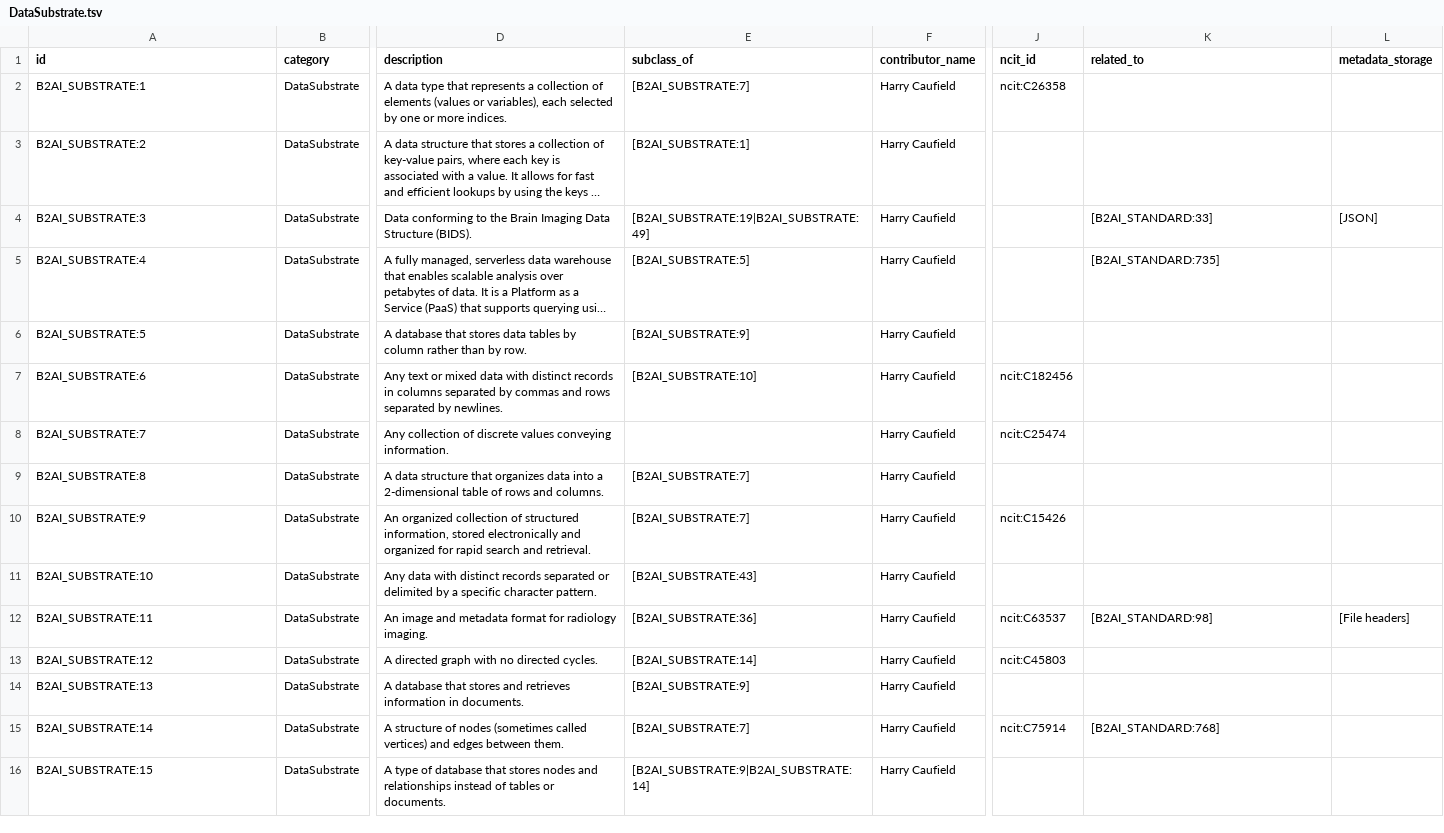
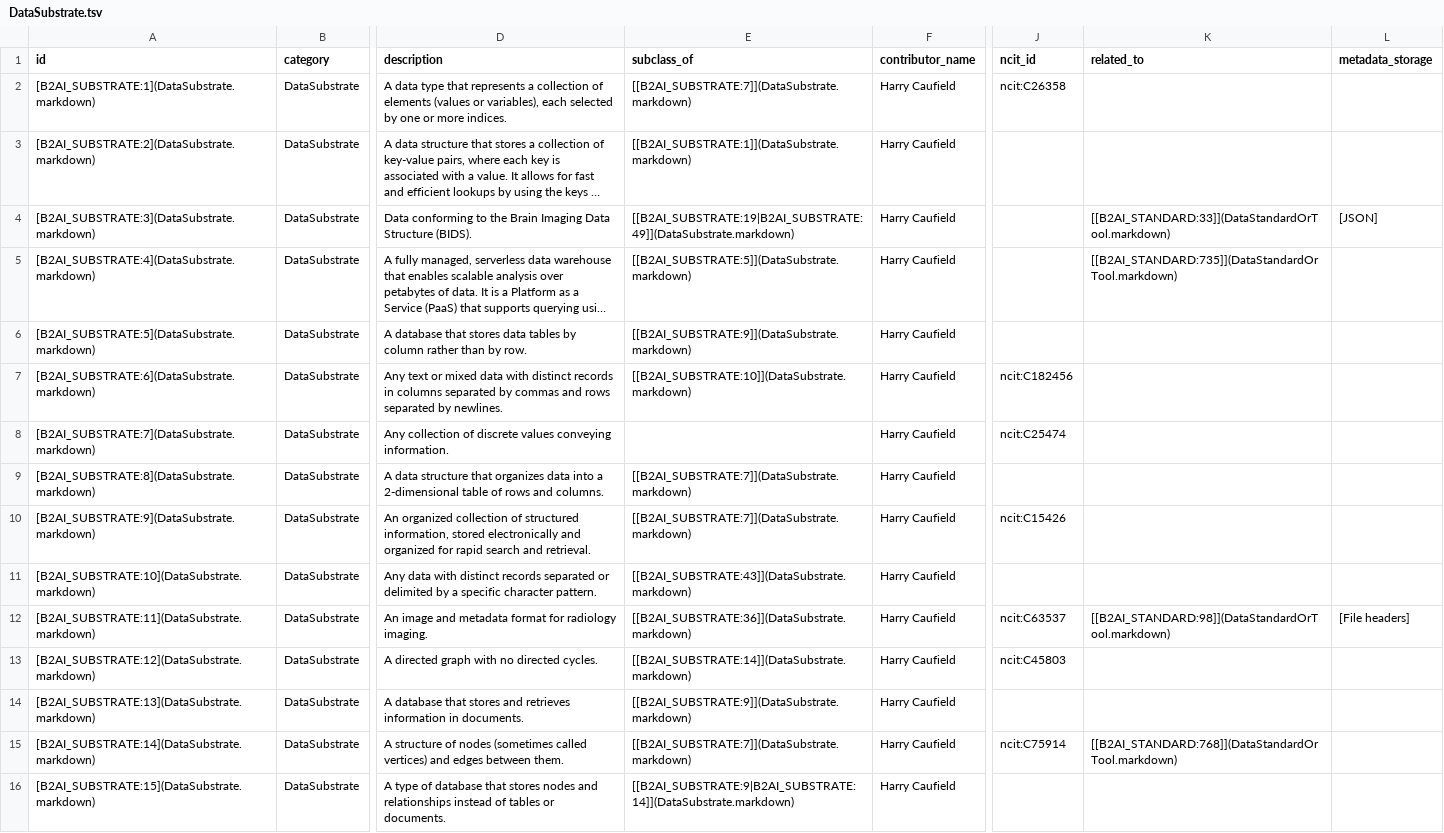
Before and after one commit to bridge2ai/b2ai-standards-registry, a TSV file: project/data/DataSubstrate.tsv, drawn as a sheet; only a part is shown, gaps mark what is left out; long unchanged cells end in …; the diff covers the shown part only; the diff names each change by its address in the sheet, - before the commit and + after, or states it on an @@ line.

```diff
--- a/project/data/DataSubstrate.tsv
+++ b/project/data/DataSubstrate.tsv
-A2 (id): B2AI_SUBSTRATE:1
+A2 (id): [B2AI_SUBSTRATE:1](DataSubstrate.markdown)
-E2 (subclass_of): [B2AI_SUBSTRATE:7]
+E2 (subclass_of): [[B2AI_SUBSTRATE:7]](DataSubstrate.markdown)
-A3 (id): B2AI_SUBSTRATE:2
+A3 (id): [B2AI_SUBSTRATE:2](DataSubstrate.markdown)
-E3 (subclass_of): [B2AI_SUBSTRATE:1]
+E3 (subclass_of): [[B2AI_SUBSTRATE:1]](DataSubstrate.markdown)
-A4 (id): B2AI_SUBSTRATE:3
+A4 (id): [B2AI_SUBSTRATE:3](DataSubstrate.markdown)
-E4 (subclass_of): [B2AI_SUBSTRATE:19|B2AI_SUBSTRATE:49]
+E4 (subclass_of): [[B2AI_SUBSTRATE:19|B2AI_SUBSTRATE:49]](DataSubstrate.markdown)
-K4 (related_to): [B2AI_STANDARD:33]
+K4 (related_to): [[B2AI_STANDARD:33]](DataStandardOrTool.markdown)
-A5 (id): B2AI_SUBSTRATE:4
+A5 (id): [B2AI_SUBSTRATE:4](DataSubstrate.markdown)
-E5 (subclass_of): [B2AI_SUBSTRATE:5]
+E5 (subclass_of): [[B2AI_SUBSTRATE:5]](DataSubstrate.markdown)
-K5 (related_to): [B2AI_STANDARD:735]
+K5 (related_to): [[B2AI_STANDARD:735]](DataStandardOrTool.markdown)
-A6 (id): B2AI_SUBSTRATE:5
+A6 (id): [B2AI_SUBSTRATE:5](DataSubstrate.markdown)
-E6 (subclass_of): [B2AI_SUBSTRATE:9]
+E6 (subclass_of): [[B2AI_SUBSTRATE:9]](DataSubstrate.markdown)
-A7 (id): B2AI_SUBSTRATE:6
+A7 (id): [B2AI_SUBSTRATE:6](DataSubstrate.markdown)
-E7 (subclass_of): [B2AI_SUBSTRATE:10]
+E7 (subclass_of): [[B2AI_SUBSTRATE:10]](DataSubstrate.markdown)
-A8 (id): B2AI_SUBSTRATE:7
+A8 (id): [B2AI_SUBSTRATE:7](DataSubstrate.markdown)
-A9 (id): B2AI_SUBSTRATE:8
+A9 (id): [B2AI_SUBSTRATE:8](DataSubstrate.markdown)
-E9:E10 (subclass_of): [B2AI_SUBSTRATE:7]
+E9:E10 (subclass_of): [[B2AI_SUBSTRATE:7]](DataSubstrate.markdown)
-A10 (id): B2AI_SUBSTRATE:9
+A10 (id): [B2AI_SUBSTRATE:9](DataSubstrate.markdown)
-A11 (id): B2AI_SUBSTRATE:10
+A11 (id): [B2AI_SUBSTRATE:10](DataSubstrate.markdown)
-E11 (subclass_of): [B2AI_SUBSTRATE:43]
+E11 (subclass_of): [[B2AI_SUBSTRATE:43]](DataSubstrate.markdown)
-A12 (id): B2AI_SUBSTRATE:11
+A12 (id): [B2AI_SUBSTRATE:11](DataSubstrate.markdown)
-E12 (subclass_of): [B2AI_SUBSTRATE:36]
+E12 (subclass_of): [[B2AI_SUBSTRATE:36]](DataSubstrate.markdown)
-K12 (related_to): [B2AI_STANDARD:98]
+K12 (related_to): [[B2AI_STANDARD:98]](DataStandardOrTool.markdown)
-A13 (id): B2AI_SUBSTRATE:12
+A13 (id): [B2AI_SUBSTRATE:12](DataSubstrate.markdown)
-E13 (subclass_of): [B2AI_SUBSTRATE:14]
+E13 (subclass_of): [[B2AI_SUBSTRATE:14]](DataSubstrate.markdown)
-A14 (id): B2AI_SUBSTRATE:13
+A14 (id): [B2AI_SUBSTRATE:13](DataSubstrate.markdown)
-E14 (subclass_of): [B2AI_SUBSTRATE:9]
+E14 (subclass_of): [[B2AI_SUBSTRATE:9]](DataSubstrate.markdown)
-A15 (id): B2AI_SUBSTRATE:14
+A15 (id): [B2AI_SUBSTRATE:14](DataSubstrate.markdown)
-E15 (subclass_of): [B2AI_SUBSTRATE:7]
+E15 (subclass_of): [[B2AI_SUBSTRATE:7]](DataSubstrate.markdown)
-K15 (related_to): [B2AI_STANDARD:768]
+K15 (related_to): [[B2AI_STANDARD:768]](DataStandardOrTool.markdown)
-A16 (id): B2AI_SUBSTRATE:15
+A16 (id): [B2AI_SUBSTRATE:15](DataSubstrate.markdown)
-E16 (subclass_of): [B2AI_SUBSTRATE:9|B2AI_SUBSTRATE:14]
+E16 (subclass_of): [[B2AI_SUBSTRATE:9|B2AI_SUBSTRATE:14]](DataSubstrate.markdown)
```
Also changed, not shown: 94 edited cells elsewhere in this file, project/data/DataTopic.tsv, project/data/Organization.tsv, 3 other files.
